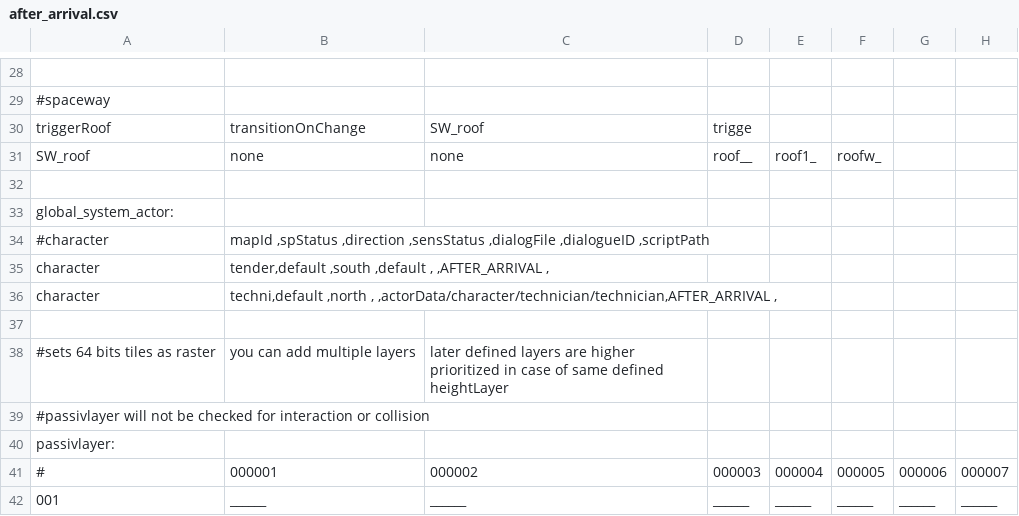
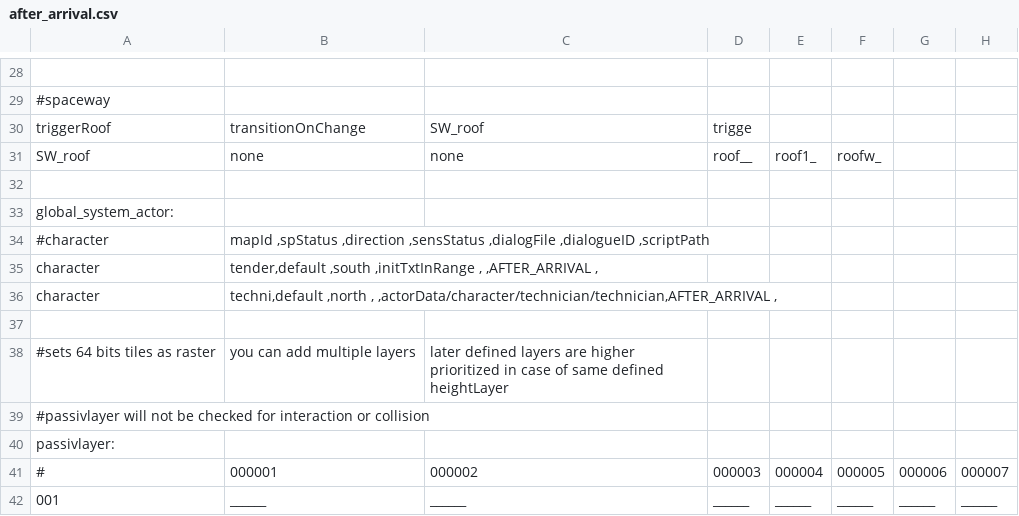
Before and after one commit to WolfgangBischoff/Ceres, a CSV file: src/main/resources/level/transporter/after_arrival.csv, drawn as a sheet; only a part is shown, gaps mark what is left out; the diff names each change by its address in the sheet, - before the commit and + after, or states it on an @@ line.

```diff
--- a/src/main/resources/level/transporter/after_arrival.csv
+++ b/src/main/resources/level/transporter/after_arrival.csv
-B35: tender,default ,south ,default , ,AFTER_ARRIVAL…
+B35: tender,default ,south ,initTxtInRange , ,AFTER_ARRIVAL…
```
Also changed, not shown: src/main/resources/actorData/character/stranger/stranger.csv, src/main/resources/actorData/character/tenderer/tenderer.csv, 6 other files.
